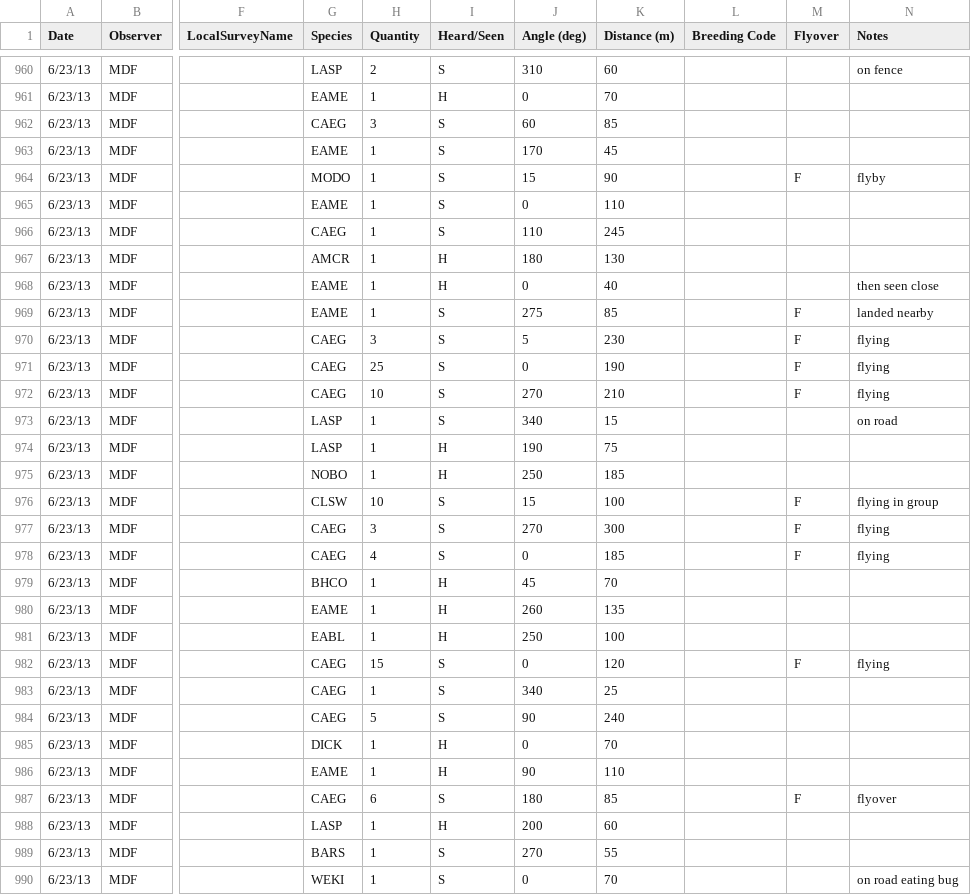
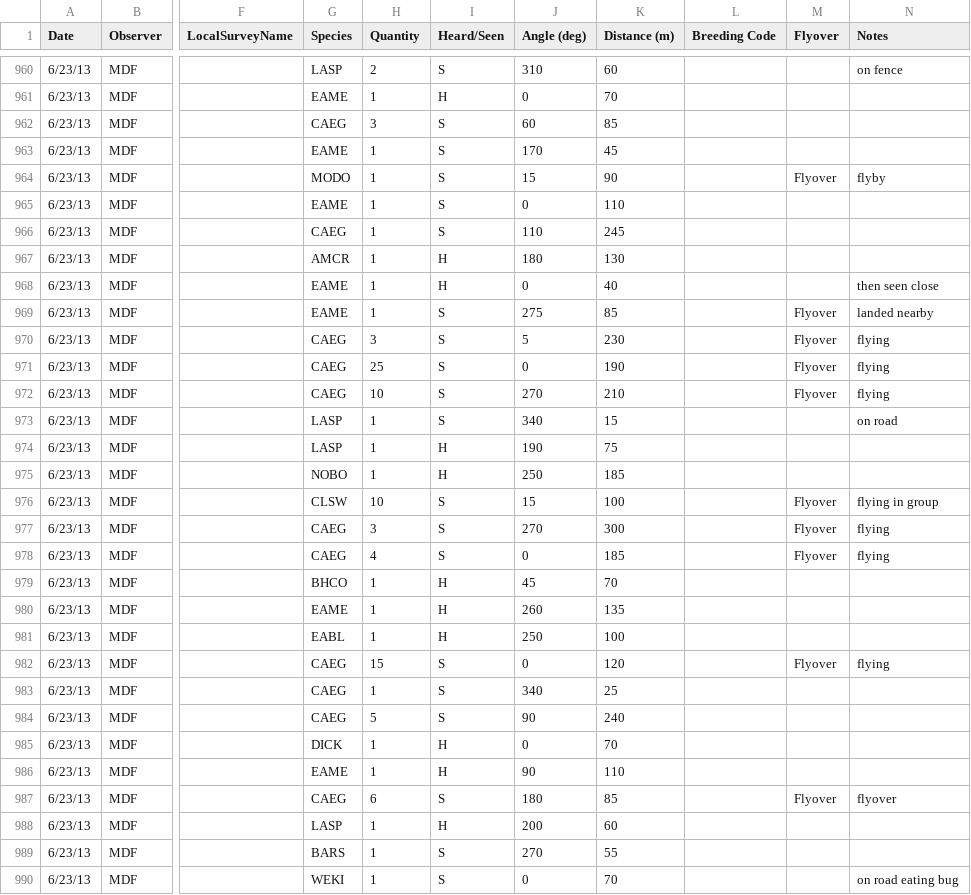
Before and after one commit to baeolophus/ou-grassland-bird-survey, a CSV file: 20161025_pointcount_data_additions.csv, drawn as a sheet; only a part is shown, gaps mark what is left out; the diff covers the shown part only; the diff names each change by its address in the sheet, - before the commit and + after, or states it on an @@ line.

Commit message:
Corrected flyover/landed codes for new pointcount data

```diff
--- a/20161025_pointcount_data_additions.csv
+++ b/20161025_pointcount_data_additions.csv
-M964 (Flyover): F
+M964 (Flyover): Flyover
-M969:M972 (Flyover): F
+M969:M972 (Flyover): Flyover
-M976:M978 (Flyover): F
+M976:M978 (Flyover): Flyover
-M982 (Flyover): F
+M982 (Flyover): Flyover
-M987 (Flyover): F
+M987 (Flyover): Flyover
```
Also changed, not shown: 153 edited cells elsewhere in this file.
